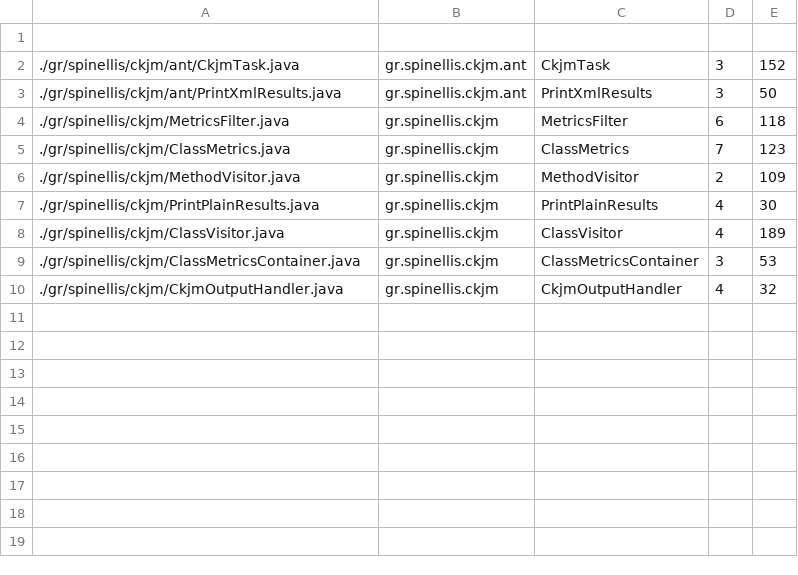
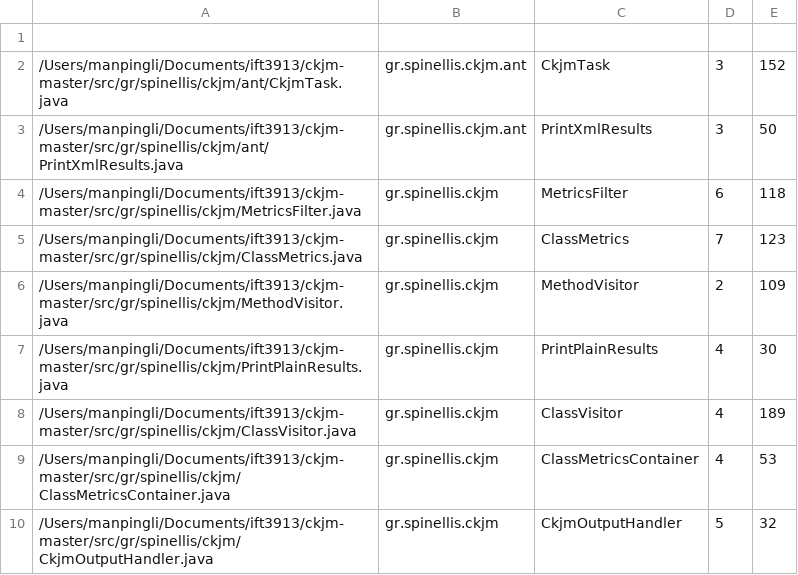
Before and after one commit to K-kiron/IFT3913, a CSV file: devoir1/ift3913-tp1/output.csv, drawn as a sheet.

Commit message:
optimize existing methods

```diff
--- a/devoir1/ift3913-tp1/output.csv
+++ b/devoir1/ift3913-tp1/output.csv
@@ -1,10 +1,10 @@
 
-./gr/spinellis/ckjm/ant/CkjmTask.java,   gr.spinellis.ckjm.ant,   CkjmTask,  3, 152
-./gr/spinellis/ckjm/ant/PrintXmlResults.java,   gr.spinellis.ckjm.ant,   PrintXmlResults,  3, 50
-./gr/spinellis/ckjm/MetricsFilter.java,   gr.spinellis.ckjm,   MetricsFilter,  6, 118
-./gr/spinellis/ckjm/ClassMetrics.java,   gr.spinellis.ckjm,   ClassMetrics,  7, 123
-./gr/spinellis/ckjm/MethodVisitor.java,   gr.spinellis.ckjm,   MethodVisitor,  2, 109
-./gr/spinellis/ckjm/PrintPlainResults.java,   gr.spinellis.ckjm,   PrintPlainResults,  4, 30
-./gr/spinellis/ckjm/ClassVisitor.java,   gr.spinellis.ckjm,   ClassVisitor,  4, 189
-./gr/spinellis/ckjm/ClassMetricsContainer.java,   gr.spinellis.ckjm,   ClassMetricsContainer,  3, 53
-./gr/spinellis/ckjm/CkjmOutputHandler.java,   gr.spinellis.ckjm,   CkjmOutputHandler,  4, 32
+/Users/manpingli/Documents/ift3913/ckjm-master/src/gr/spinellis/ckjm/ant/CkjmTask.java,gr.spinellis.ckjm.ant,CkjmTask,3,152
+/Users/manpingli/Documents/ift3913/ckjm-master/src/gr/spinellis/ckjm/ant/PrintXmlResults.java,gr.spinellis.ckjm.ant,PrintXmlResults,3,50
+/Users/manpingli/Documents/ift3913/ckjm-master/src/gr/spinellis/ckjm/MetricsFilter.java,gr.spinellis.ckjm,MetricsFilter,6,118
+/Users/manpingli/Documents/ift3913/ckjm-master/src/gr/spinellis/ckjm/ClassMetrics.java,gr.spinellis.ckjm,ClassMetrics,7,123
+/Users/manpingli/Documents/ift3913/ckjm-master/src/gr/spinellis/ckjm/MethodVisitor.java,gr.spinellis.ckjm,MethodVisitor,2,109
+/Users/manpingli/Documents/ift3913/ckjm-master/src/gr/spinellis/ckjm/PrintPlainResults.java,gr.spinellis.ckjm,PrintPlainResults,4,30
+/Users/manpingli/Documents/ift3913/ckjm-master/src/gr/spinellis/ckjm/ClassVisitor.java,gr.spinellis.ckjm,ClassVisitor,4,189
+/Users/manpingli/Documents/ift3913/ckjm-master/src/gr/spinellis/ckjm/ClassMetricsContainer.java,gr.spinellis.ckjm,ClassMetricsContainer,4,53
+/Users/manpingli/Documents/ift3913/ckjm-master/src/gr/spinellis/ckjm/CkjmOutputHandler.java,gr.spinellis.ckjm,CkjmOutputHandler,5,32
```
Also changed, not shown: 2 other files.
